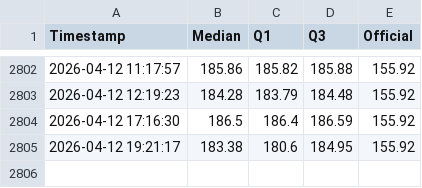
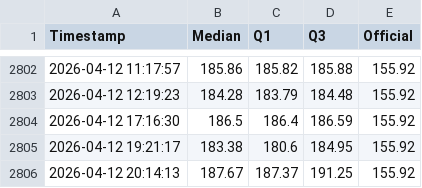
Before and after one commit to mikilegesse/my-market-watch-copy-UAT, a CSV file: etb_history.csv, drawn as a sheet; only a part is shown, gaps mark what is left out; the diff names each change by its address in the sheet, - before the commit and + after, or states it on an @@ line.

```diff
--- a/etb_history.csv
+++ b/etb_history.csv
+row 2806: 2026-04-12 20:14:13 | 187.67 | 187.37 | 191.25 | 155.92
```
Also changed, not shown: 3 other files.
